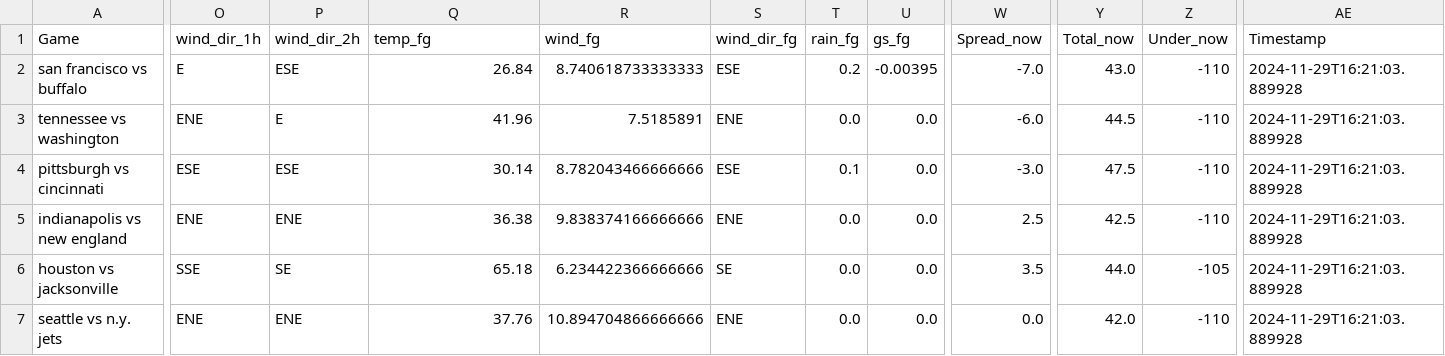
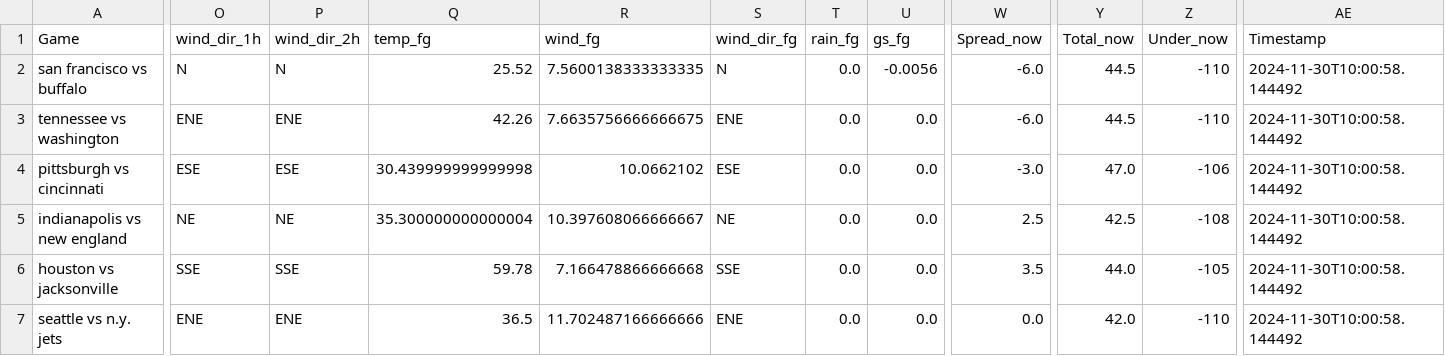
Before and after one commit to mslade50/football_weather, a CSV file: nfl_weather.csv, drawn as a sheet; only a part is shown, gaps mark what is left out; the diff covers the shown part only; the diff names each change by its address in the sheet, - before the commit and + after, or states it on an @@ line.

Commit message:
Update nfl_weather.csv with Timestamp 2024-11-30T10:00:58.144492

```diff
--- a/nfl_weather.csv
+++ b/nfl_weather.csv
-O2 (wind_dir_1h): E
+O2 (wind_dir_1h): N
-P2 (wind_dir_2h): ESE
+P2 (wind_dir_2h): N
-Q2 (temp_fg): 26.84
+Q2 (temp_fg): 25.52
-R2 (wind_fg): 8.740618733333333
+R2 (wind_fg): 7.5600138333333335
-S2 (wind_dir_fg): ESE
+S2 (wind_dir_fg): N
-T2 (rain_fg): 0.2
+T2 (rain_fg): 0.0
-U2 (gs_fg): -0.00395
+U2 (gs_fg): -0.0056
-W2 (Spread_now): -7.0
+W2 (Spread_now): -6.0
-Y2 (Total_now): 43.0
+Y2 (Total_now): 44.5
-AE2:AE7 (Timestamp): 2024-11-29T16:21:03.889928
+AE2:AE7 (Timestamp): 2024-11-30T10:00:58.144492
-P3 (wind_dir_2h): E
+P3 (wind_dir_2h): ENE
-Q3 (temp_fg): 41.96
+Q3 (temp_fg): 42.26
-R3 (wind_fg): 7.5185891
+R3 (wind_fg): 7.6635756666666675
-Q4 (temp_fg): 30.14
+Q4 (temp_fg): 30.439999999999998
-R4 (wind_fg): 8.782043466666666
+R4 (wind_fg): 10.0662102
-T4 (rain_fg): 0.1
+T4 (rain_fg): 0.0
-Y4 (Total_now): 47.5
+Y4 (Total_now): 47.0
-Z4 (Under_now): -110
+Z4 (Under_now): -106
-O5 (wind_dir_1h): ENE
+O5 (wind_dir_1h): NE
-P5 (wind_dir_2h): ENE
+P5 (wind_dir_2h): NE
-Q5 (temp_fg): 36.38
+Q5 (temp_fg): 35.300000000000004
-R5 (wind_fg): 9.838374166666666
+R5 (wind_fg): 10.397608066666667
-S5 (wind_dir_fg): ENE
+S5 (wind_dir_fg): NE
-Z5 (Under_now): -110
+Z5 (Under_now): -108
-P6 (wind_dir_2h): SE
+P6 (wind_dir_2h): SSE
-Q6 (temp_fg): 65.18
+Q6 (temp_fg): 59.78
-R6 (wind_fg): 6.234422366666666
+R6 (wind_fg): 7.166478866666668
-S6 (wind_dir_fg): SE
+S6 (wind_dir_fg): SSE
-Q7 (temp_fg): 37.76
+Q7 (temp_fg): 36.5
-R7 (wind_fg): 10.894704866666666
+R7 (wind_fg): 11.702487166666666
```
Also changed, not shown: 1 added row, 1 removed row and 20 edited cells elsewhere in this file.
